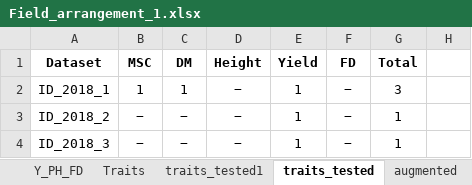
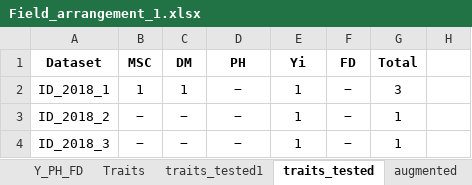
Before and after one commit to cculma/Norberg_2020, an Excel workbook: spatial_distribution/Field_arrangement_1.xlsx, sheet traits_tested, drawn as a sheet; only a part is shown; values as stored, in another font and other column widths than the file's, no borders; conditional formats not drawn; the diff names each change by its address in the sheet, - before the commit and + after, or states it on an @@ line.

```diff
--- a/spatial_distribution/Field_arrangement_1.xlsx (sheet traits_tested)
+++ b/spatial_distribution/Field_arrangement_1.xlsx (sheet traits_tested)
-D1: Height
+D1: PH
-E1: Yield
+E1: Yi
```
Also changed, not shown: other sheet tabs, 10 other files.
